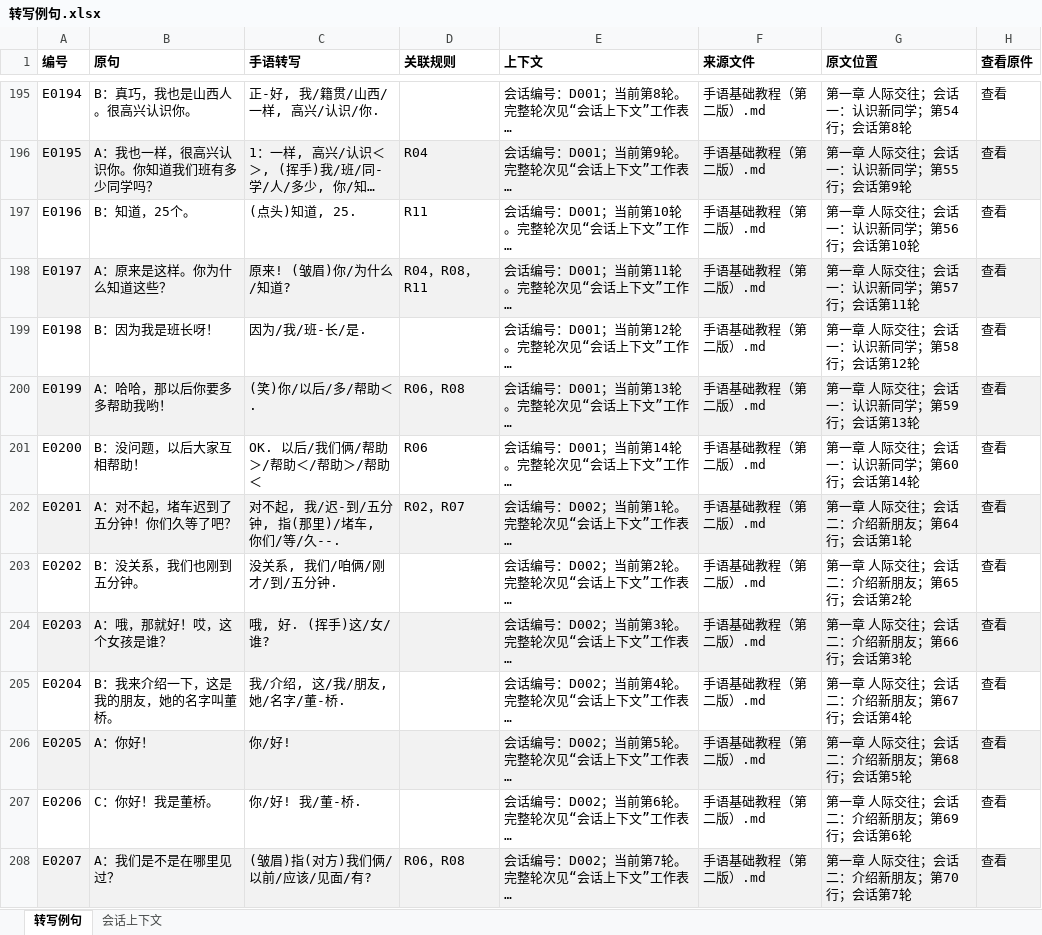
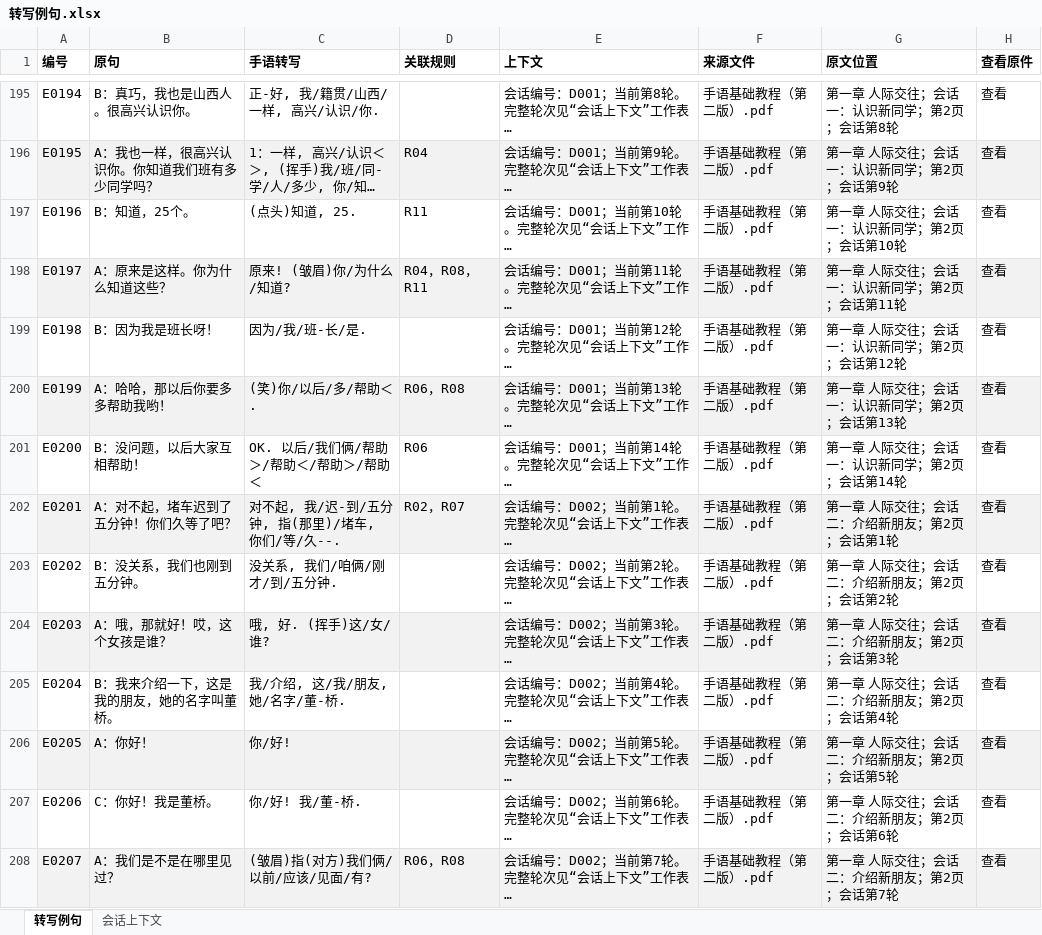
Before and after one commit to LuckytoeUSTC/sign-song-agent, an Excel workbook: 资料/规则与例句数据库/转写例句.xlsx, sheet 转写例句, drawn as a sheet; only a part is shown, gaps mark what is left out; long unchanged cells end in …; values as stored, in another font and other column widths than the file's, no borders; table styles not drawn; the diff covers the shown part only; the diff names each change by its address in the sheet, - before the commit and + after, or states it on an @@ line.

```diff
--- a/资料/规则与例句数据库/转写例句.xlsx (sheet 转写例句)
+++ b/资料/规则与例句数据库/转写例句.xlsx (sheet 转写例句)
-F195:F208 (来源文件): 手语基础教程（第二版）.md
+F195:F208 (来源文件): 手语基础教程（第二版）.pdf
-G195 (原文位置): 第一章 人际交往；会话一：认识新同学；第54行；会话第8轮
+G195 (原文位置): 第一章 人际交往；会话一：认识新同学；第2页；会话第8轮
-G196 (原文位置): 第一章 人际交往；会话一：认识新同学；第55行；会话第9轮
+G196 (原文位置): 第一章 人际交往；会话一：认识新同学；第2页；会话第9轮
-G197 (原文位置): 第一章 人际交往；会话一：认识新同学；第56行；会话第10轮
+G197 (原文位置): 第一章 人际交往；会话一：认识新同学；第2页；会话第10轮
-G198 (原文位置): 第一章 人际交往；会话一：认识新同学；第57行；会话第11轮
+G198 (原文位置): 第一章 人际交往；会话一：认识新同学；第2页；会话第11轮
-G199 (原文位置): 第一章 人际交往；会话一：认识新同学；第58行；会话第12轮
+G199 (原文位置): 第一章 人际交往；会话一：认识新同学；第2页；会话第12轮
-G200 (原文位置): 第一章 人际交往；会话一：认识新同学；第59行；会话第13轮
+G200 (原文位置): 第一章 人际交往；会话一：认识新同学；第2页；会话第13轮
-G201 (原文位置): 第一章 人际交往；会话一：认识新同学；第60行；会话第14轮
+G201 (原文位置): 第一章 人际交往；会话一：认识新同学；第2页；会话第14轮
-G202 (原文位置): 第一章 人际交往；会话二：介绍新朋友；第64行；会话第1轮
+G202 (原文位置): 第一章 人际交往；会话二：介绍新朋友；第2页；会话第1轮
-G203 (原文位置): 第一章 人际交往；会话二：介绍新朋友；第65行；会话第2轮
+G203 (原文位置): 第一章 人际交往；会话二：介绍新朋友；第2页；会话第2轮
-G204 (原文位置): 第一章 人际交往；会话二：介绍新朋友；第66行；会话第3轮
+G204 (原文位置): 第一章 人际交往；会话二：介绍新朋友；第2页；会话第3轮
-G205 (原文位置): 第一章 人际交往；会话二：介绍新朋友；第67行；会话第4轮
+G205 (原文位置): 第一章 人际交往；会话二：介绍新朋友；第2页；会话第4轮
-G206 (原文位置): 第一章 人际交往；会话二：介绍新朋友；第68行；会话第5轮
+G206 (原文位置): 第一章 人际交往；会话二：介绍新朋友；第2页；会话第5轮
-G207 (原文位置): 第一章 人际交往；会话二：介绍新朋友；第69行；会话第6轮
+G207 (原文位置): 第一章 人际交往；会话二：介绍新朋友；第2页；会话第6轮
-G208 (原文位置): 第一章 人际交往；会话二：介绍新朋友；第70行；会话第7轮
+G208 (原文位置): 第一章 人际交往；会话二：介绍新朋友；第2页；会话第7轮
```
Also changed, not shown: 816 edited cells elsewhere in this sheet, 资料/资料目录.xlsx, 33 other files.
